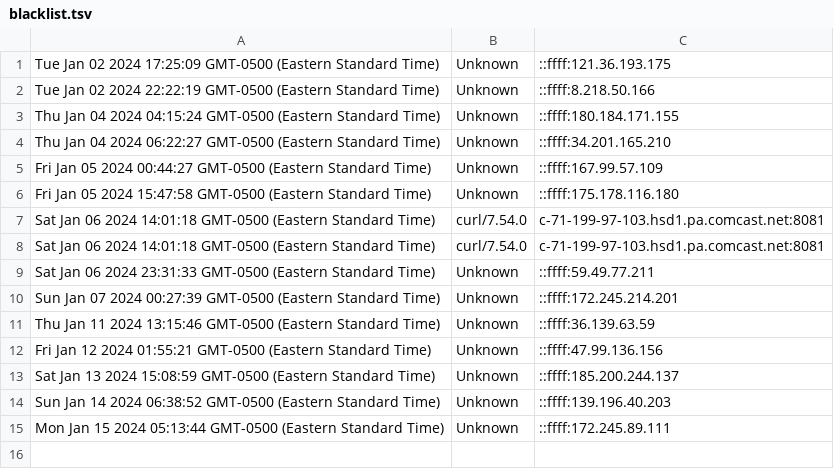
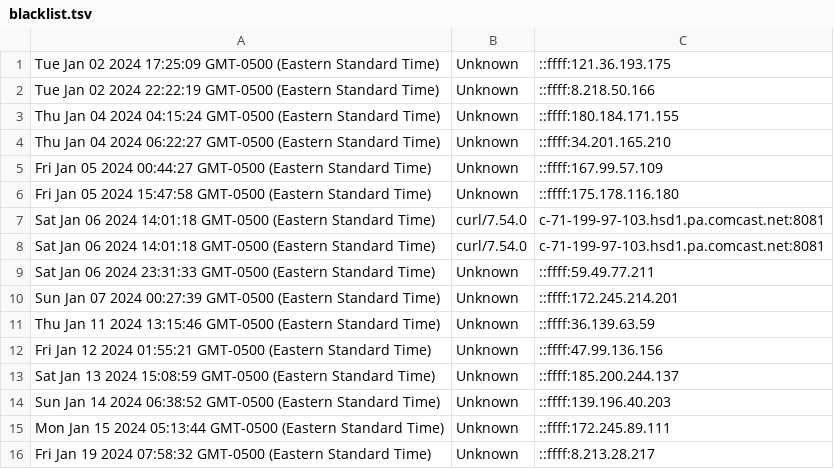
Before and after one commit to SeaBass917/lux-backend, a TSV file: blacklist.tsv, drawn as a sheet.

```diff
--- a/blacklist.tsv
+++ b/blacklist.tsv
@@ -15 +15,2 @@ Sun Jan 14 2024 06:38:52 GMT-0500 (Eastern Standard Time)	Unknown	::ffff:139.196
 Mon Jan 15 2024 05:13:44 GMT-0500 (Eastern Standard Time)	Unknown	::ffff:172.245.89.111
+Fri Jan 19 2024 07:58:32 GMT-0500 (Eastern Standard Time)	Unknown	::ffff:8.213.28.217
```
Also changed, not shown: 13 other files.
